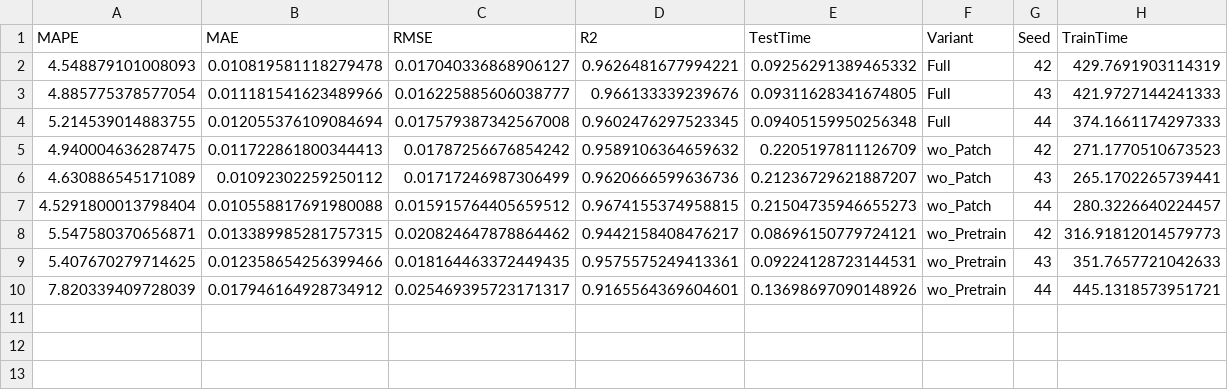
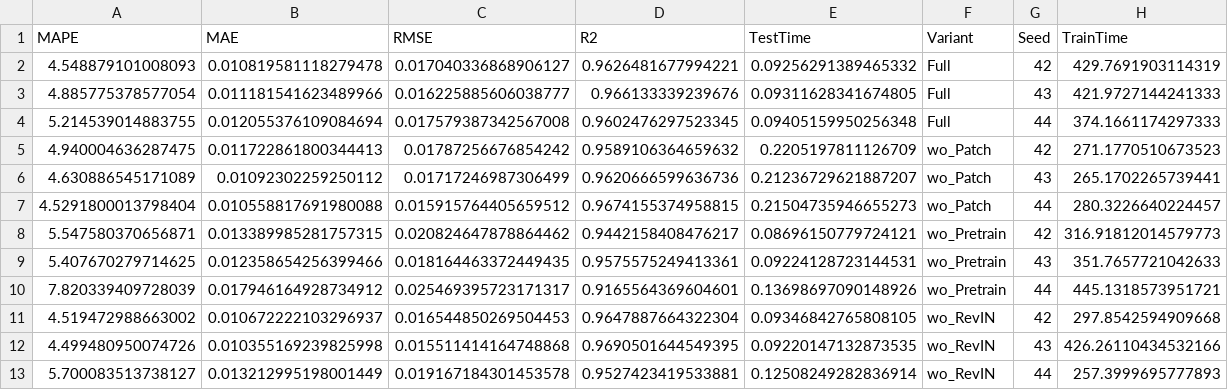
Before and after one commit to aminebatsi/Projet-rendre-Digitalisation, a CSV file: ablation_DOGE_seeds.csv, drawn as a sheet; the diff names each change by its address in the sheet, - before the commit and + after, or states it on an @@ line.

Commit message:
add results of model without Revin

```diff
--- a/ablation_DOGE_seeds.csv
+++ b/ablation_DOGE_seeds.csv
+row 11: 4.519472988663002 | 0.010672222103296937 | 0.016544850269504453 | 0.9647887664322304 | 0.09346842765808105 | wo_RevIN | 42 | 297.8542594909668
+row 12: 4.499480950074726 | 0.010355169239825998 | 0.015511414164748868 | 0.9690501644549395 | 0.09220147132873535 | wo_RevIN | 43 | 426.26110434532166
+row 13: 5.700083513738127 | 0.013212995198001449 | 0.019167184301453578 | 0.9527423419533881 | 0.12508249282836914 | wo_RevIN | 44 | 257.3999695777893
```
